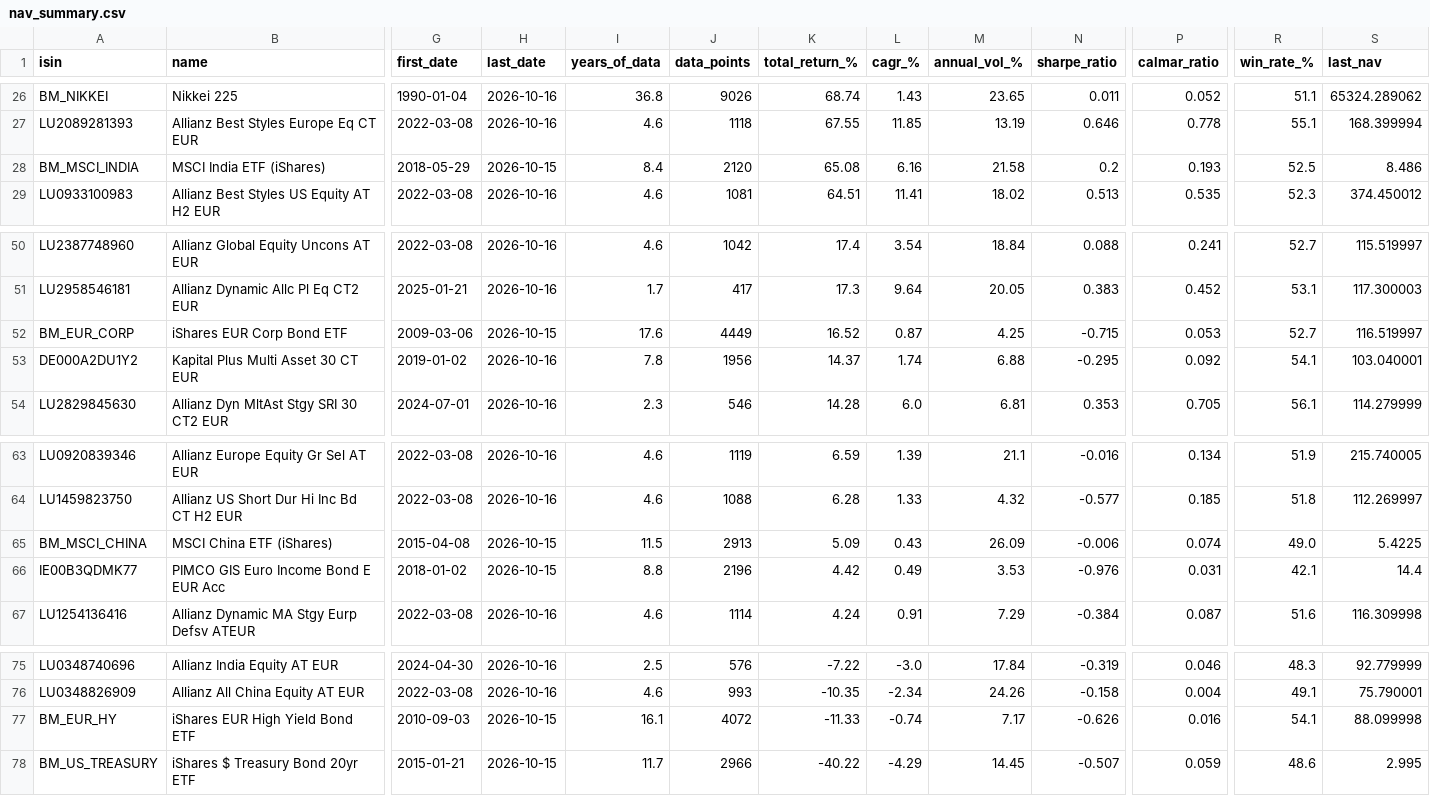
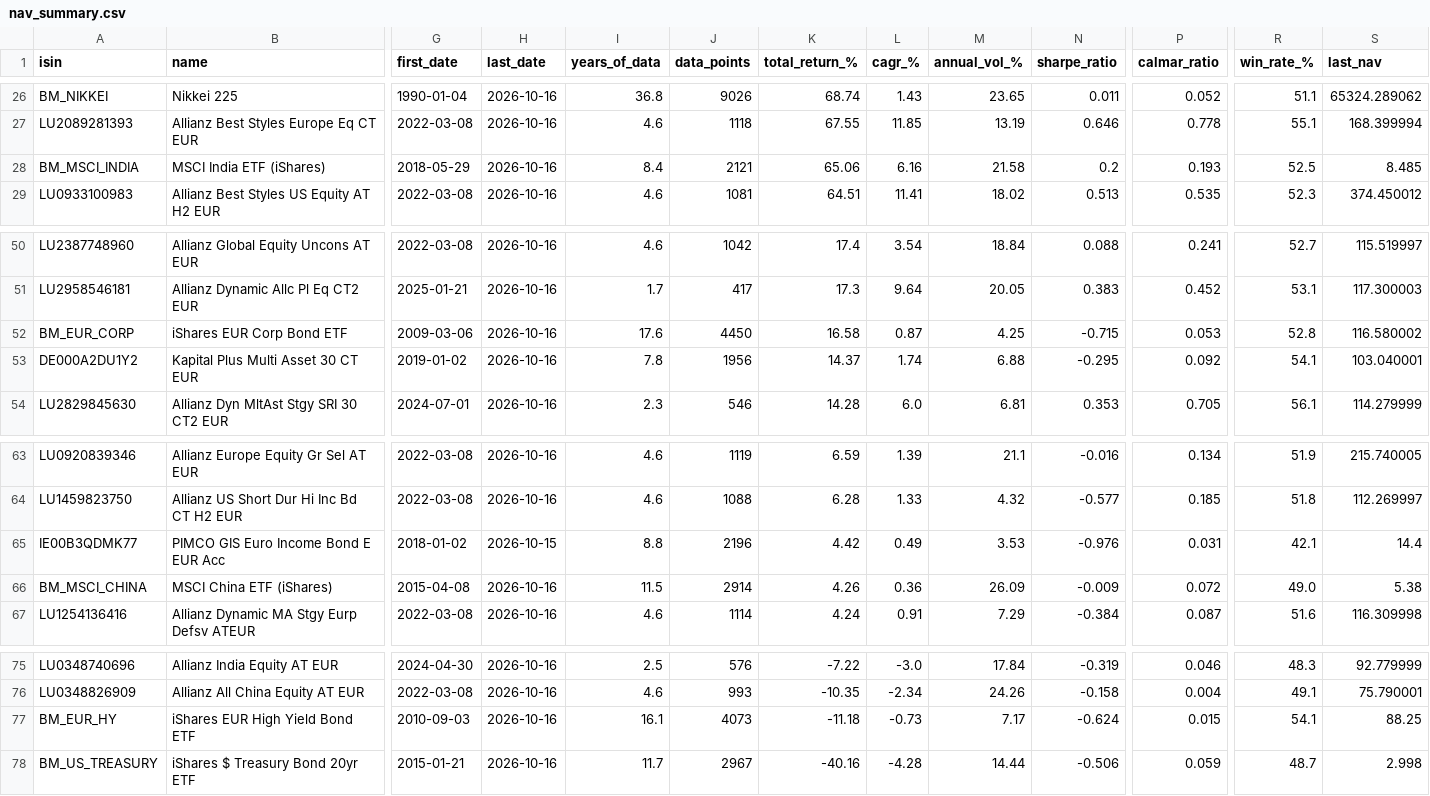
Before and after one commit to aleixtrull/allianz-fund-terminal, a CSV file: data/nav_summary.csv, drawn as a sheet; only a part is shown, gaps mark what is left out; removed rows and columns are numbered as before the commit, all else as after; rows hold the shown columns only; the diff covers the shown part only; the diff names each change by its address in the sheet, - before the commit and + after, or states it on an @@ line.

```diff
--- a/data/nav_summary.csv
+++ b/data/nav_summary.csv
-H28 (last_date): 2026-10-15
+H28 (last_date): 2026-10-16
-J28 (data_points): 2120
+J28 (data_points): 2121
-K28 (total_return_%): 65.08
+K28 (total_return_%): 65.06
-S28 (last_nav): 8.486
+S28 (last_nav): 8.485
-H52 (last_date): 2026-10-15
+H52 (last_date): 2026-10-16
-J52 (data_points): 4449
+J52 (data_points): 4450
-K52 (total_return_%): 16.52
+K52 (total_return_%): 16.58
-R52 (win_rate_%): 52.7
+R52 (win_rate_%): 52.8
-S52 (last_nav): 116.519997
+S52 (last_nav): 116.580002
-row 65: BM_MSCI_CHINA | MSCI China ETF (iShares) | 2015-04-08 | 2026-10-15 | 11.5 | 2913 | 5.09 | 0.43 | 26.09 | -0.006 | 0.074 | 49.0 | 5.4225
+row 66: BM_MSCI_CHINA | MSCI China ETF (iShares) | 2015-04-08 | 2026-10-16 | 11.5 | 2914 | 4.26 | 0.36 | 26.09 | -0.009 | 0.072 | 49.0 | 5.38
-H77:H78 (last_date): 2026-10-15
+H77:H78 (last_date): 2026-10-16
-J77 (data_points): 4072
+J77 (data_points): 4073
-K77 (total_return_%): -11.33
+K77 (total_return_%): -11.18
-L77 (cagr_%): -0.74
+L77 (cagr_%): -0.73
-N77 (sharpe_ratio): -0.626
+N77 (sharpe_ratio): -0.624
-P77 (calmar_ratio): 0.016
+P77 (calmar_ratio): 0.015
-S77 (last_nav): 88.099998
+S77 (last_nav): 88.25
-J78 (data_points): 2966
+J78 (data_points): 2967
-K78 (total_return_%): -40.22
+K78 (total_return_%): -40.16
-L78 (cagr_%): -4.29
+L78 (cagr_%): -4.28
-M78 (annual_vol_%): 14.45
+M78 (annual_vol_%): 14.44
-N78 (sharpe_ratio): -0.507
+N78 (sharpe_ratio): -0.506
-R78 (win_rate_%): 48.6
+R78 (win_rate_%): 48.7
-S78 (last_nav): 2.995
+S78 (last_nav): 2.998
```
Also changed, not shown: 36 edited cells elsewhere in this file, 2 other files.
